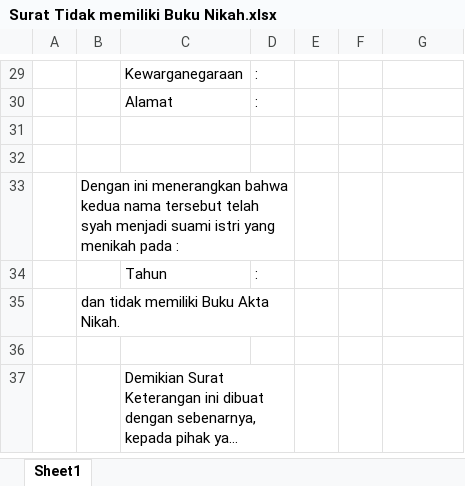
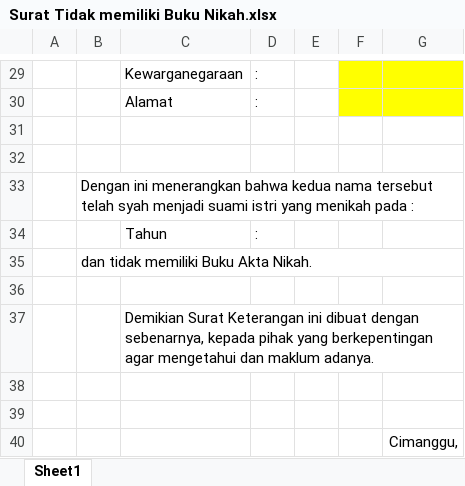
Before and after one commit to aziashary/apps-desa, an Excel workbook: public/plugin/xls/Surat Tidak memiliki Buku Nikah.xlsx, sheet Sheet1, drawn as a sheet; only a part is shown, gaps mark what is left out; long unchanged cells end in …; values as stored, in another font and other column widths than the file's, no borders; charts and pictures not drawn; removed rows and columns are numbered as before the commit, all else as after; the diff covers the shown part only; the diff names each change by its address in the sheet, - before the commit and + after, or states it on an @@ line.

Commit message:
cimanggu I surat

```diff
--- a/public/plugin/xls/Surat Tidak memiliki Buku Nikah.xlsx (sheet Sheet1)
+++ b/public/plugin/xls/Surat Tidak memiliki Buku Nikah.xlsx (sheet Sheet1)
-F29:G30 fill: none
+F29:G30 fill: #FFFF00
-B33:D33 merged
+B33:G33 merged
-B35:D35 merged
+B35:G35 merged
-C37:D37 merged
+C37:G37 merged
+row 38: (empty)
+row 39: (empty)
+row 40:  |  |  |  |  |  | Cimanggu,
```
Also changed, not shown: 3 edited cells, cell formats and merged cells elsewhere in this sheet, public/plugin/xls/Surat Belum Pernah Menikah baru.xlsx, public/plugin/xls/Surat Kematian.xlsx, 34 other files.
